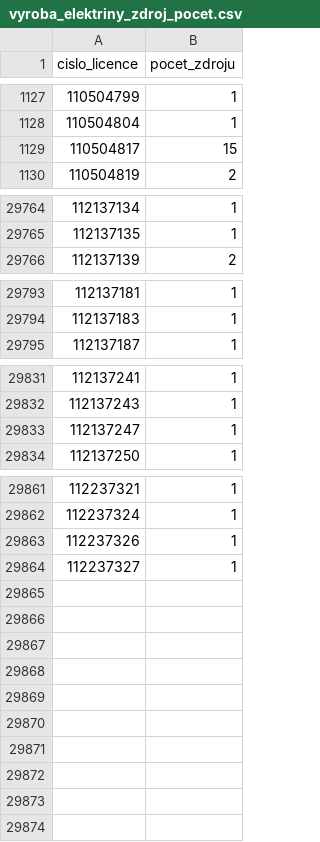
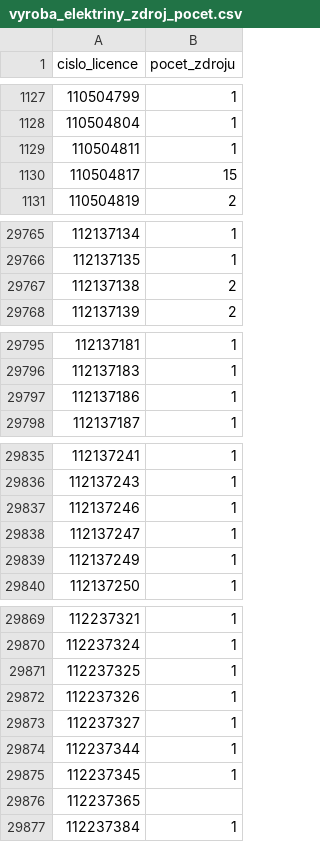
Before and after one commit to jandolezal/licenses, a CSV file: data/vyroba_elektriny_zdroj_pocet.csv, drawn as a sheet; only a part is shown, gaps mark what is left out; the diff covers the shown part only.

```diff
--- a/data/vyroba_elektriny_zdroj_pocet.csv
+++ b/data/vyroba_elektriny_zdroj_pocet.csv
@@ -1128,2 +1128,3 @@ cislo_licence,pocet_zdroju
 110504804,1
+110504811,1
 110504817,15
@@ -29765,2 +29766,3 @@ cislo_licence,pocet_zdroju
 112137135,1
+112137138,2
 112137139,2
@@ -29794,2 +29796,3 @@ cislo_licence,pocet_zdroju
 112137183,1
+112137186,1
 112137187,1
@@ -29832,3 +29836,5 @@ cislo_licence,pocet_zdroju
 112137243,1
+112137246,1
 112137247,1
+112137249,1
 112137250,1
@@ -29862,3 +29870,8 @@ cislo_licence,pocet_zdroju
 112237324,1
+112237325,1
 112237326,1
 112237327,1
+112237344,1
+112237345,1
+112237365,
+112237384,1
```
Also changed, not shown: 3 added rows elsewhere in this file, 4 other files.
